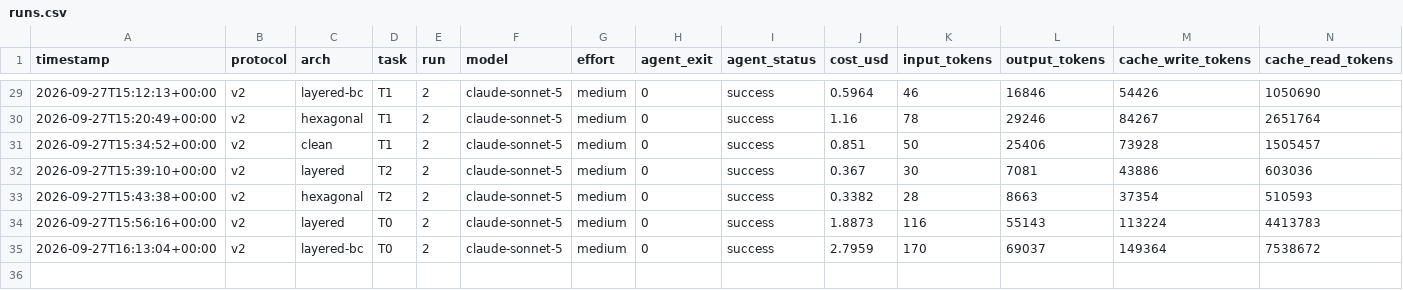
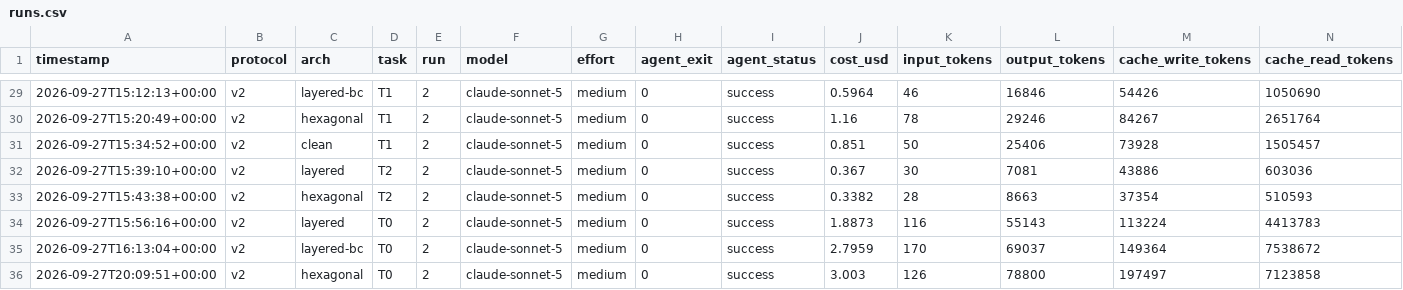
Before and after one commit to leoferolive/eval-arqs, a CSV file: results/runs.csv, drawn as a sheet; only a part is shown, gaps mark what is left out; rows hold the shown columns only; the diff names each change by its address in the sheet, - before the commit and + after, or states it on an @@ line.

Commit message:
data: hexagonal T0 run-2

```diff
--- a/results/runs.csv
+++ b/results/runs.csv
+row 36: 2026-09-27T20:09:51+00:00 | v2 | hexagonal | T0 | 2 | claude-sonnet-5 | medium | 0 | success | 3.003 | 126 | 78800 | 197497 | 7123858
```
